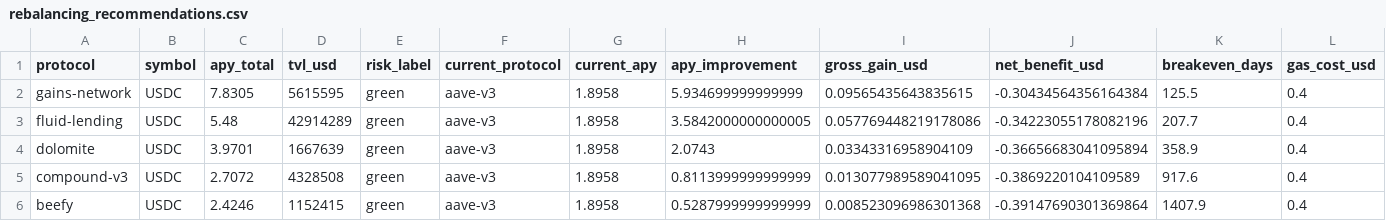
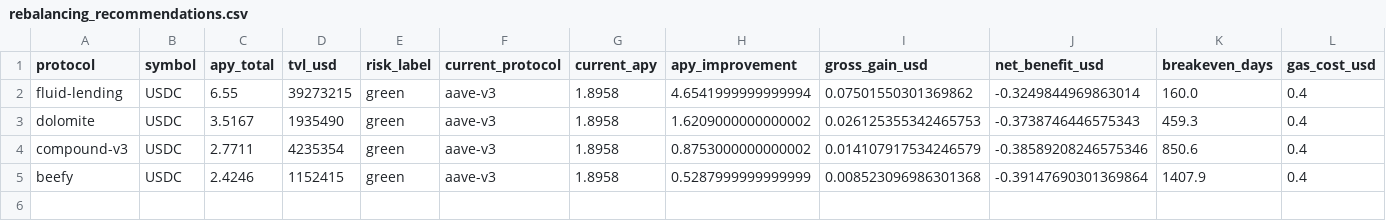
Before and after one commit to m-marcolazzeri/defi-monitor, a CSV file: data/rebalancing_recommendations.csv, drawn as a sheet; only a part is shown; removed rows and columns are numbered as before the commit, all else as after; rows hold the shown columns only; the diff names each change by its address in the sheet, - before the commit and + after, or states it on an @@ line.

```diff
--- a/data/rebalancing_recommendations.csv
+++ b/data/rebalancing_recommendations.csv
-row 2: gains-network | USDC | 7.8305 | 5615595 | green | aave-v3 | 1.8958 | 5.934699999999999 | 0.09565435643835615 | -0.30434564356164384 | 125.5 | 0.4
-C2 (apy_total): 5.48
+C2 (apy_total): 6.55
-D2 (tvl_usd): 42914289
+D2 (tvl_usd): 39273215
-H2 (apy_improvement): 3.5842000000000005
+H2 (apy_improvement): 4.6541999999999994
-I2 (gross_gain_usd): 0.057769448219178086
+I2 (gross_gain_usd): 0.07501550301369862
-J2 (net_benefit_usd): -0.34223055178082196
+J2 (net_benefit_usd): -0.3249844969863014
-K2 (breakeven_days): 207.7
+K2 (breakeven_days): 160.0
-C3 (apy_total): 3.9701
+C3 (apy_total): 3.5167
-D3 (tvl_usd): 1667639
+D3 (tvl_usd): 1935490
-H3 (apy_improvement): 2.0743
+H3 (apy_improvement): 1.6209000000000002
-I3 (gross_gain_usd): 0.03343316958904109
+I3 (gross_gain_usd): 0.026125355342465753
-J3 (net_benefit_usd): -0.36656683041095894
+J3 (net_benefit_usd): -0.3738746446575343
-K3 (breakeven_days): 358.9
+K3 (breakeven_days): 459.3
-C4 (apy_total): 2.7072
+C4 (apy_total): 2.7711
-D4 (tvl_usd): 4328508
+D4 (tvl_usd): 4235354
-H4 (apy_improvement): 0.8113999999999999
+H4 (apy_improvement): 0.8753000000000002
-I4 (gross_gain_usd): 0.013077989589041095
+I4 (gross_gain_usd): 0.014107917534246579
-J4 (net_benefit_usd): -0.3869220104109589
+J4 (net_benefit_usd): -0.38589208246575346
-K4 (breakeven_days): 917.6
+K4 (breakeven_days): 850.6
```
Also changed, not shown: data/anomalies.csv, data/multi_protocol.csv, 1 other file.
